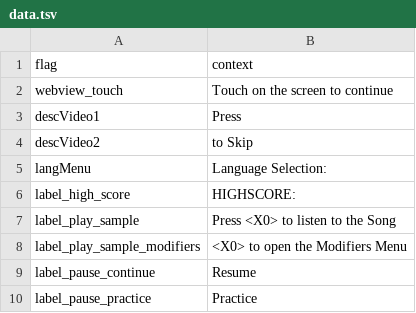
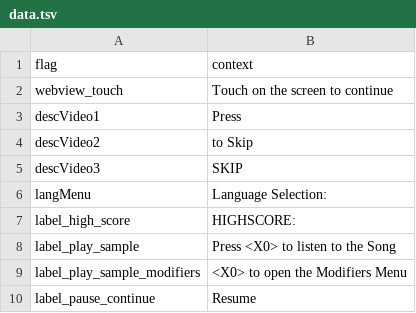
Before and after one commit to MatheusSilver/Deboa-Deboa, a TSV file: assets/locales/en-US/data.tsv, drawn as a sheet; only a part is shown; the shorter side is filled out with more unchanged rows.

```diff
--- a/assets/locales/en-US/data.tsv
+++ b/assets/locales/en-US/data.tsv
@@ -4,2 +4,3 @@ descVideo1	Press
 descVideo2	to Skip
+descVideo3	SKIP
 langMenu	Language Selection:
```
Also changed, not shown: assets/locales/en-US/popupDescs.tsv, assets/locales/pt-BR/data.tsv, 6 other files.
